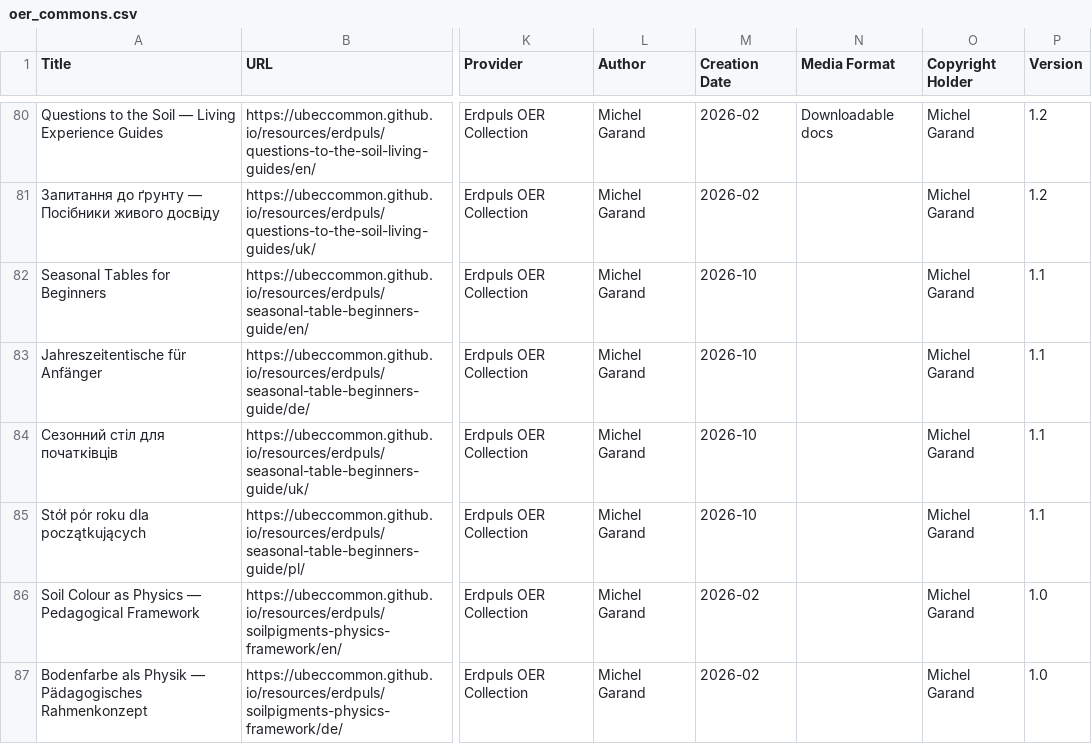
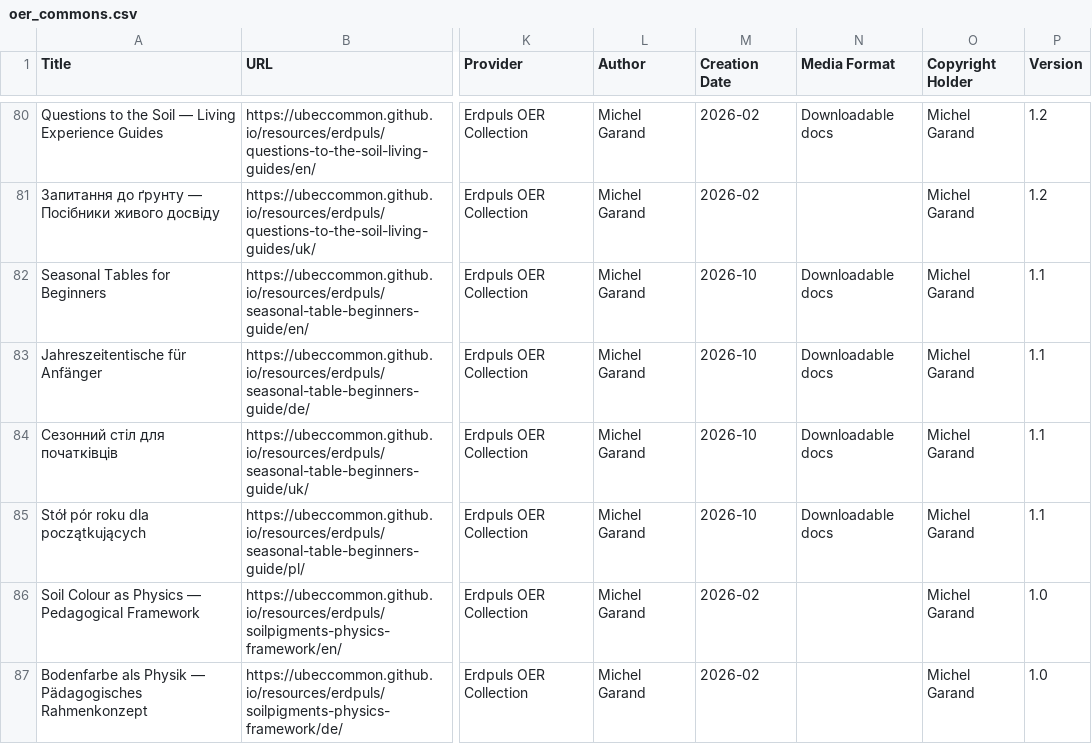
Before and after one commit to ubeccommon/ubeccommon.github.io, a CSV file: catalogue/oer_commons.csv, drawn as a sheet; only a part is shown, gaps mark what is left out; the diff names each change by its address in the sheet, - before the commit and + after, or states it on an @@ line.

```diff
--- a/catalogue/oer_commons.csv
+++ b/catalogue/oer_commons.csv
-N82:N85 (Media Format): (empty)
+N82:N85 (Media Format): Downloadable docs
```
Also changed, not shown: 11 other files.
